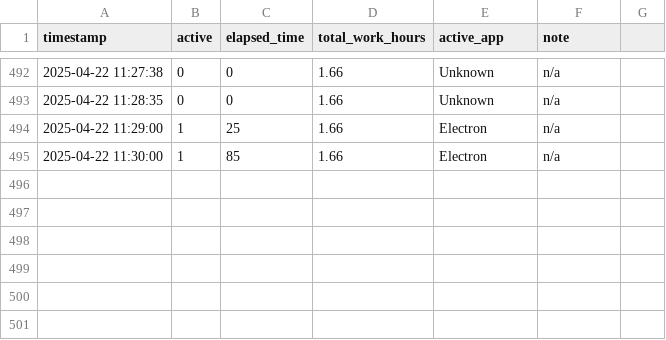
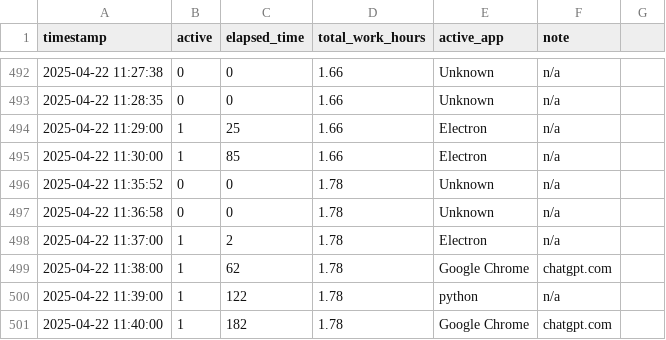
Before and after one commit to mpriessner/dictate_tool, a CSV file: focus_logs/2025-04-22/activity_log.csv, drawn as a sheet; only a part is shown, gaps mark what is left out.

```diff
--- a/focus_logs/2025-04-22/activity_log.csv
+++ b/focus_logs/2025-04-22/activity_log.csv
@@ -495 +495,7 @@ timestamp,active,elapsed_time,total_work_hours,active_app,note
 2025-04-22 11:30:00,1,85,1.66,Electron,n/a
+2025-04-22 11:35:52,0,0,1.78,Unknown,n/a
+2025-04-22 11:36:58,0,0,1.78,Unknown,n/a
+2025-04-22 11:37:00,1,2,1.78,Electron,n/a
+2025-04-22 11:38:00,1,62,1.78,Google Chrome,chatgpt.com
+2025-04-22 11:39:00,1,122,1.78,python,n/a
+2025-04-22 11:40:00,1,182,1.78,Google Chrome,chatgpt.com
```
Also changed, not shown: 2 other files.
